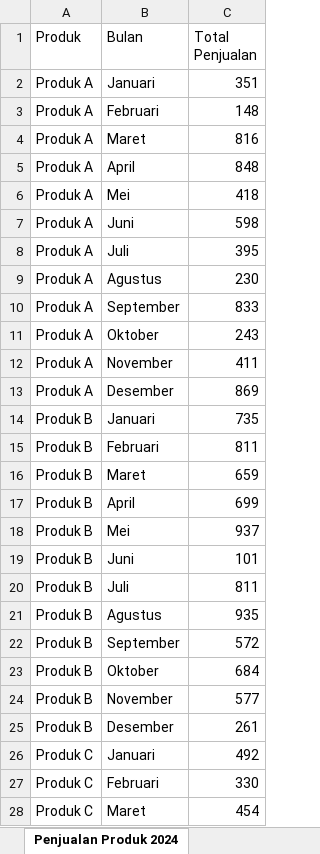
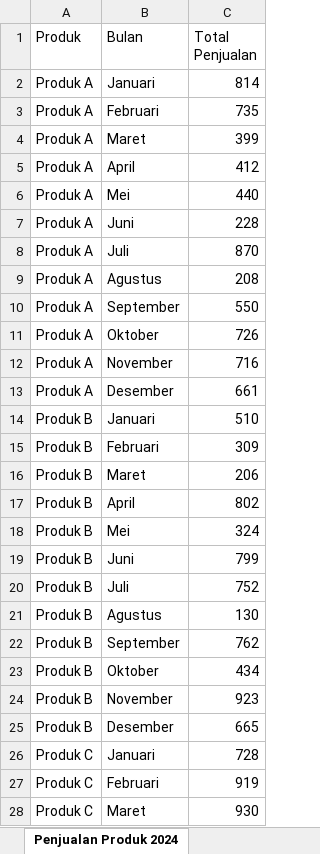
Before and after one commit to FIkriBotDev/tes-sshd, an Excel workbook: Projects/ai-docx/penjualan_produk_2024.xlsx, sheet Penjualan Produk 2024, drawn as a sheet; only a part is shown; values as stored, in another font and other column widths than the file's, no borders; the diff covers the shown part only; the diff names each change by its address in the sheet, - before the commit and + after, or states it on an @@ line.

```diff
--- a/Projects/ai-docx/penjualan_produk_2024.xlsx (sheet Penjualan Produk 2024)
+++ b/Projects/ai-docx/penjualan_produk_2024.xlsx (sheet Penjualan Produk 2024)
-C2 (Total Penjualan): 351
+C2 (Total Penjualan): 814
-C3 (Total Penjualan): 148
+C3 (Total Penjualan): 735
-C4 (Total Penjualan): 816
+C4 (Total Penjualan): 399
-C5 (Total Penjualan): 848
+C5 (Total Penjualan): 412
-C6 (Total Penjualan): 418
+C6 (Total Penjualan): 440
-C7 (Total Penjualan): 598
+C7 (Total Penjualan): 228
-C8 (Total Penjualan): 395
+C8 (Total Penjualan): 870
-C9 (Total Penjualan): 230
+C9 (Total Penjualan): 208
-C10 (Total Penjualan): 833
+C10 (Total Penjualan): 550
-C11 (Total Penjualan): 243
+C11 (Total Penjualan): 726
-C12 (Total Penjualan): 411
+C12 (Total Penjualan): 716
-C13 (Total Penjualan): 869
+C13 (Total Penjualan): 661
-C14 (Total Penjualan): 735
+C14 (Total Penjualan): 510
-C15 (Total Penjualan): 811
+C15 (Total Penjualan): 309
-C16 (Total Penjualan): 659
+C16 (Total Penjualan): 206
-C17 (Total Penjualan): 699
+C17 (Total Penjualan): 802
-C18 (Total Penjualan): 937
+C18 (Total Penjualan): 324
-C19 (Total Penjualan): 101
+C19 (Total Penjualan): 799
-C20 (Total Penjualan): 811
+C20 (Total Penjualan): 752
-C21 (Total Penjualan): 935
+C21 (Total Penjualan): 130
-C22 (Total Penjualan): 572
+C22 (Total Penjualan): 762
-C23 (Total Penjualan): 684
+C23 (Total Penjualan): 434
-C24 (Total Penjualan): 577
+C24 (Total Penjualan): 923
-C25 (Total Penjualan): 261
+C25 (Total Penjualan): 665
-C26 (Total Penjualan): 492
+C26 (Total Penjualan): 728
-C27 (Total Penjualan): 330
+C27 (Total Penjualan): 919
-C28 (Total Penjualan): 454
+C28 (Total Penjualan): 930
```
Also changed, not shown: 9 edited cells elsewhere in this sheet, 9 other files.
